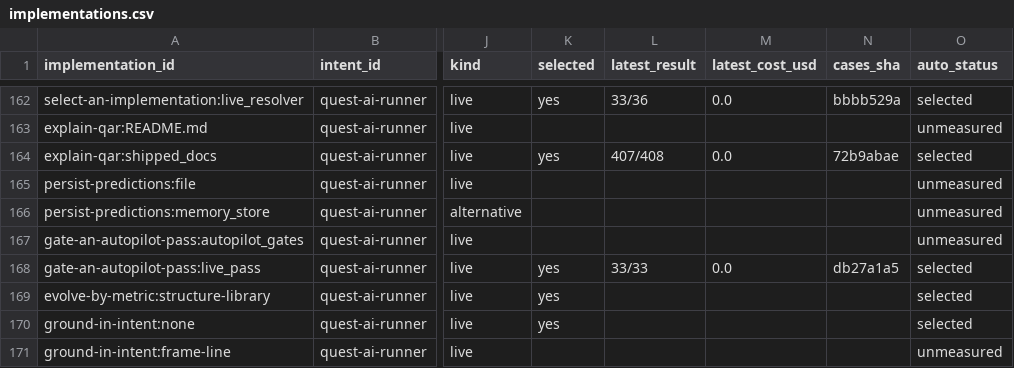
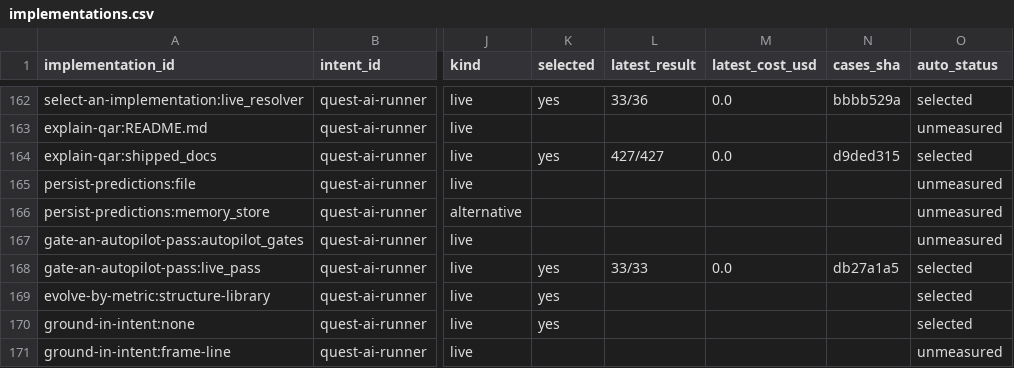
Before and after one commit to SpiritualData/quest-ai-runner, a CSV file: esoi/tracker/implementations.csv, drawn as a sheet; only a part is shown, gaps mark what is left out; the diff names each change by its address in the sheet, - before the commit and + after, or states it on an @@ line.

```diff
--- a/esoi/tracker/implementations.csv
+++ b/esoi/tracker/implementations.csv
-L164 (latest_result): 407/408
+L164 (latest_result): 427/427
-N164 (cases_sha): 72b9abae
+N164 (cases_sha): d9ded315
```
Also changed, not shown: esoi/tracker/metrics.csv, evaluation/components/results.csv, 1 other file.
